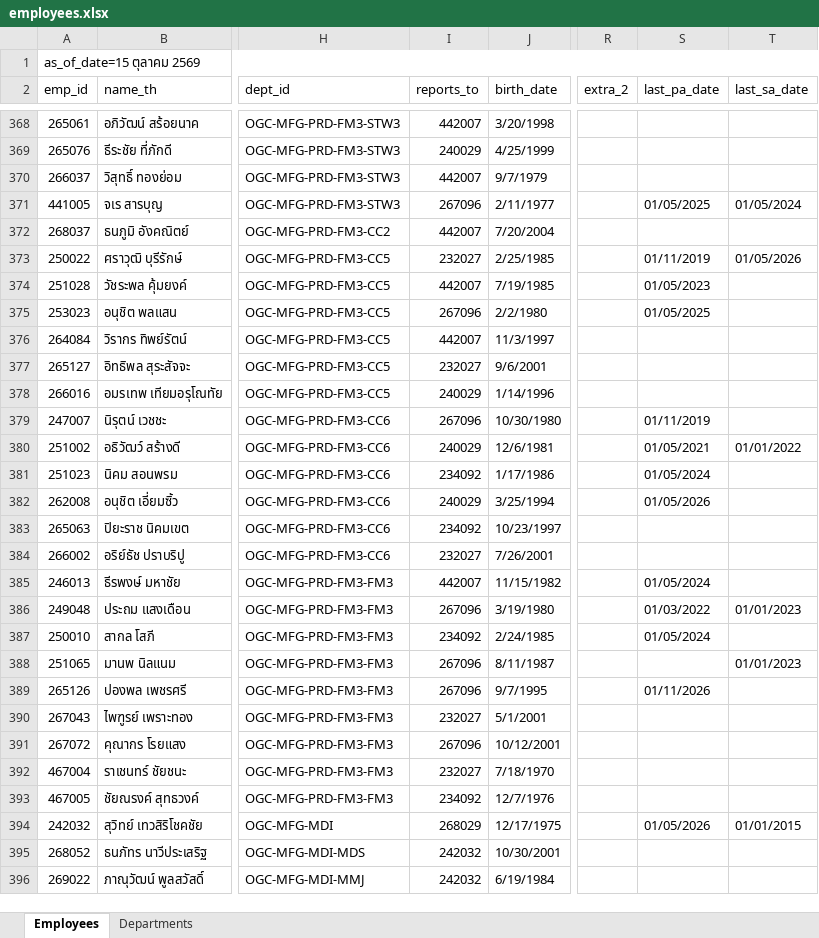
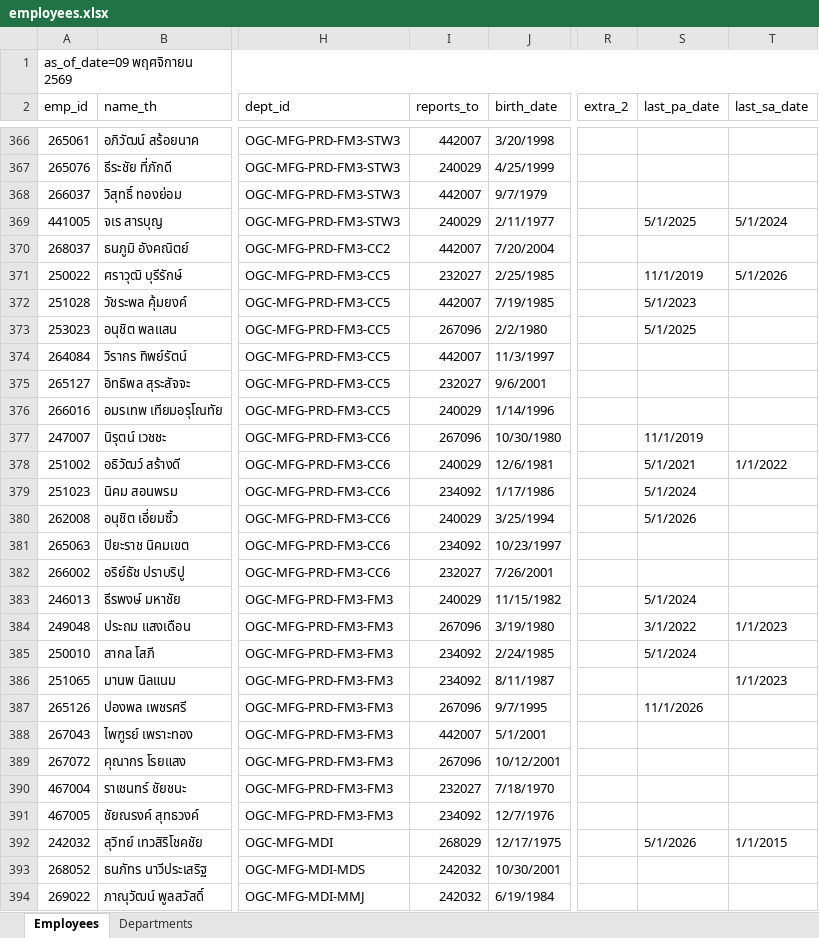
Before and after one commit to pkllimsurat-dotcom/oceanglass-orgchart, an Excel workbook: employees.xlsx, sheet Employees, drawn as a sheet; only a part is shown, gaps mark what is left out; values as stored, in another font and other column widths than the file's, no cell formats; conditional formats not drawn; addresses are those after the commit; the diff covers the shown part only; the diff names each change by its address in the sheet, - before the commit and + after, or states it on an @@ line.

```diff
--- a/employees.xlsx (sheet Employees)
+++ b/employees.xlsx (sheet Employees)
-A1 (emp_id): as_of_date=15 ตุลาคม 2569
+A1 (emp_id): as_of_date=09 พฤศจิกายน 2569
-I369 (reports_to): 267096
+I369 (reports_to): 240029
-S369 (last_pa_date): 01/05/2025
+S369 (last_pa_date): 5/1/2025
-T369 (last_sa_date): 01/05/2024
+T369 (last_sa_date): 5/1/2024
-S371 (last_pa_date): 01/11/2019
+S371 (last_pa_date): 11/1/2019
-T371 (last_sa_date): 01/05/2026
+T371 (last_sa_date): 5/1/2026
-S372 (last_pa_date): 01/05/2023
+S372 (last_pa_date): 5/1/2023
-S373 (last_pa_date): 01/05/2025
+S373 (last_pa_date): 5/1/2025
-S377 (last_pa_date): 01/11/2019
+S377 (last_pa_date): 11/1/2019
-S378 (last_pa_date): 01/05/2021
+S378 (last_pa_date): 5/1/2021
-T378 (last_sa_date): 01/01/2022
+T378 (last_sa_date): 1/1/2022
-S379 (last_pa_date): 01/05/2024
+S379 (last_pa_date): 5/1/2024
-S380 (last_pa_date): 01/05/2026
+S380 (last_pa_date): 5/1/2026
-I383 (reports_to): 442007
+I383 (reports_to): 240029
-S383 (last_pa_date): 01/05/2024
+S383 (last_pa_date): 5/1/2024
-S384 (last_pa_date): 01/03/2022
+S384 (last_pa_date): 3/1/2022
-T384 (last_sa_date): 01/01/2023
+T384 (last_sa_date): 1/1/2023
-S385 (last_pa_date): 01/05/2024
+S385 (last_pa_date): 5/1/2024
-I386 (reports_to): 267096
+I386 (reports_to): 234092
-T386 (last_sa_date): 01/01/2023
+T386 (last_sa_date): 1/1/2023
-S387 (last_pa_date): 01/11/2026
+S387 (last_pa_date): 11/1/2026
-I388 (reports_to): 232027
+I388 (reports_to): 442007
-S392 (last_pa_date): 01/05/2026
+S392 (last_pa_date): 5/1/2026
-T392 (last_sa_date): 01/01/2015
+T392 (last_sa_date): 1/1/2015
```
Also changed, not shown: 8 added rows, 4 removed rows and 484 edited cells elsewhere in this sheet, cell formats, 18 other files.
